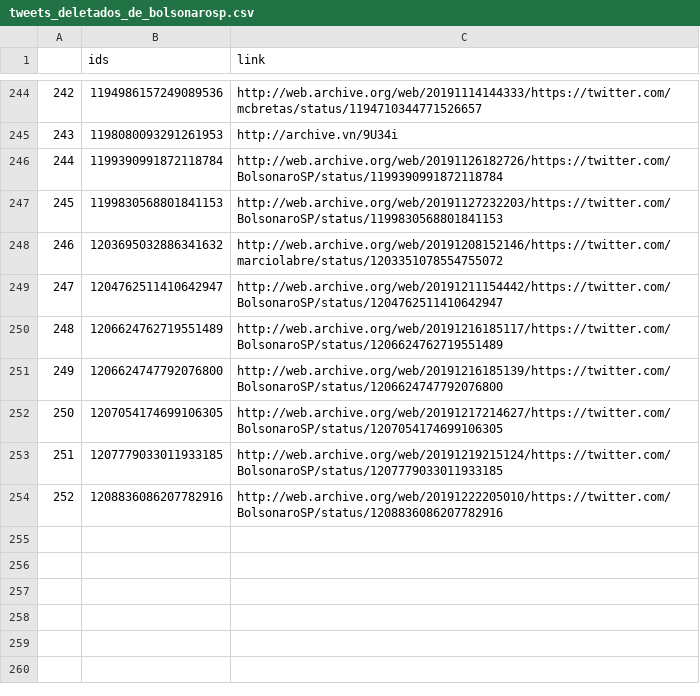
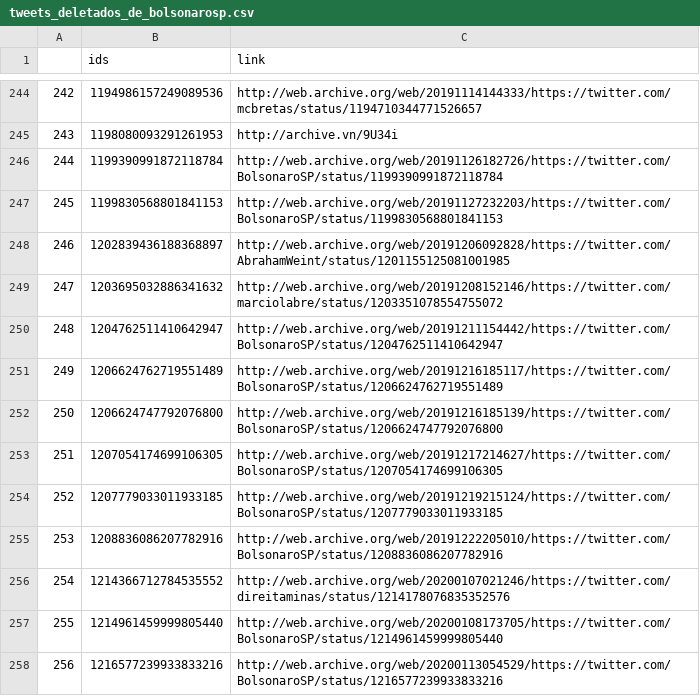
Before and after one commit to projeto7c0/7c0-core, a CSV file: csv/tweets_deletados_de_bolsonarosp.csv, drawn as a sheet; only a part is shown, gaps mark what is left out; addresses are those after the commit; the diff names each change by its address in the sheet, - before the commit and + after, or states it on an @@ line.

```diff
--- a/csv/tweets_deletados_de_bolsonarosp.csv
+++ b/csv/tweets_deletados_de_bolsonarosp.csv
+row 248: 246 | 1202839436188368897 | http://web.archive.org/web/20191206092828/https://twitter.com/AbrahamWeint/status/1201155125081001985
@@ column A renumbered between rows 249 and 255 @@
+row 256: 254 | 1214366712784535552 | http://web.archive.org/web/20200107021246/https://twitter.com/direitaminas/status/1214178076835352576
+row 257: 255 | 1214961459999805440 | http://web.archive.org/web/20200108173705/https://twitter.com/BolsonaroSP/status/1214961459999805440
+row 258: 256 | 1216577239933833216 | http://web.archive.org/web/20200113054529/https://twitter.com/BolsonaroSP/status/1216577239933833216
```
Also changed, not shown: csv/tweets_deletados_de_cabojunioamaral.csv, csv/tweets_deletados_de_depheliolopes.csv, 16 other files.
